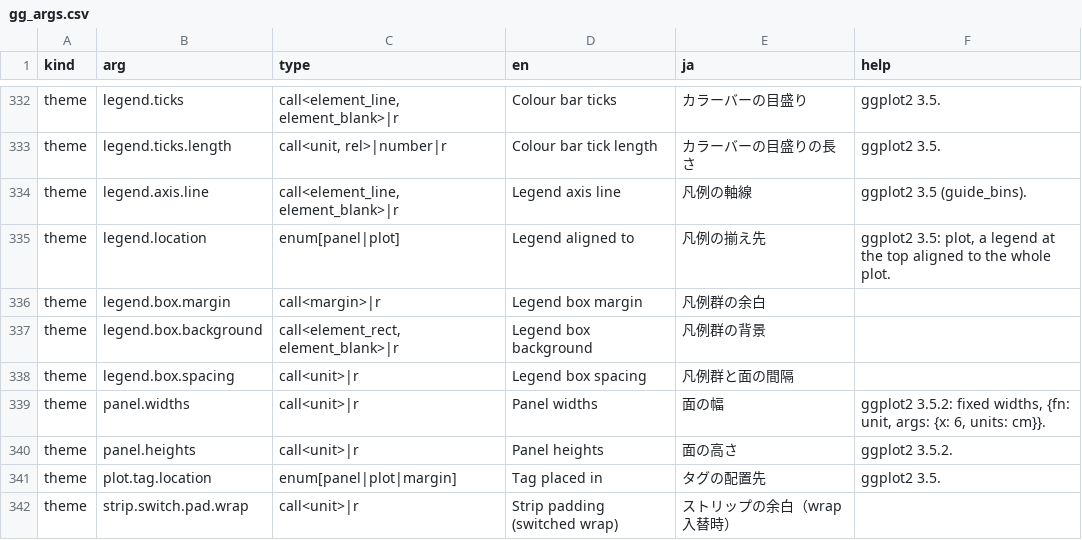
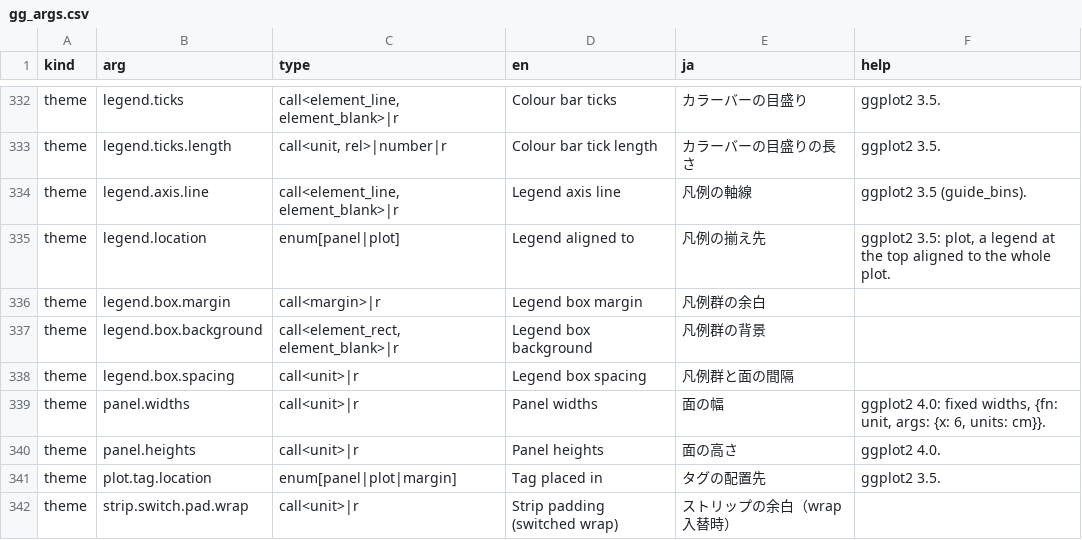
Before and after one commit to ichirio/tflspec, a CSV file: inst/fig/gg_args.csv, drawn as a sheet; only a part is shown, gaps mark what is left out.

```diff
--- a/inst/fig/gg_args.csv
+++ b/inst/fig/gg_args.csv
@@ -338,4 +338,4 @@ theme,legend.box.background,"call<element_rect, element_blank>|r",Legend box bac
 theme,legend.box.spacing,call<unit>|r,Legend box spacing,凡例群と面の間隔,
-theme,panel.widths,call<unit>|r,Panel widths,面の幅,"ggplot2 3.5.2: fixed widths, {fn: unit, args: {x: 6, units: cm}}."
-theme,panel.heights,call<unit>|r,Panel heights,面の高さ,ggplot2 3.5.2.
+theme,panel.widths,call<unit>|r,Panel widths,面の幅,"ggplot2 4.0: fixed widths, {fn: unit, args: {x: 6, units: cm}}."
+theme,panel.heights,call<unit>|r,Panel heights,面の高さ,ggplot2 4.0.
 theme,plot.tag.location,enum[panel|plot|margin],Tag placed in,タグの配置先,ggplot2 3.5.
```
Also changed, not shown: 2 other files.
